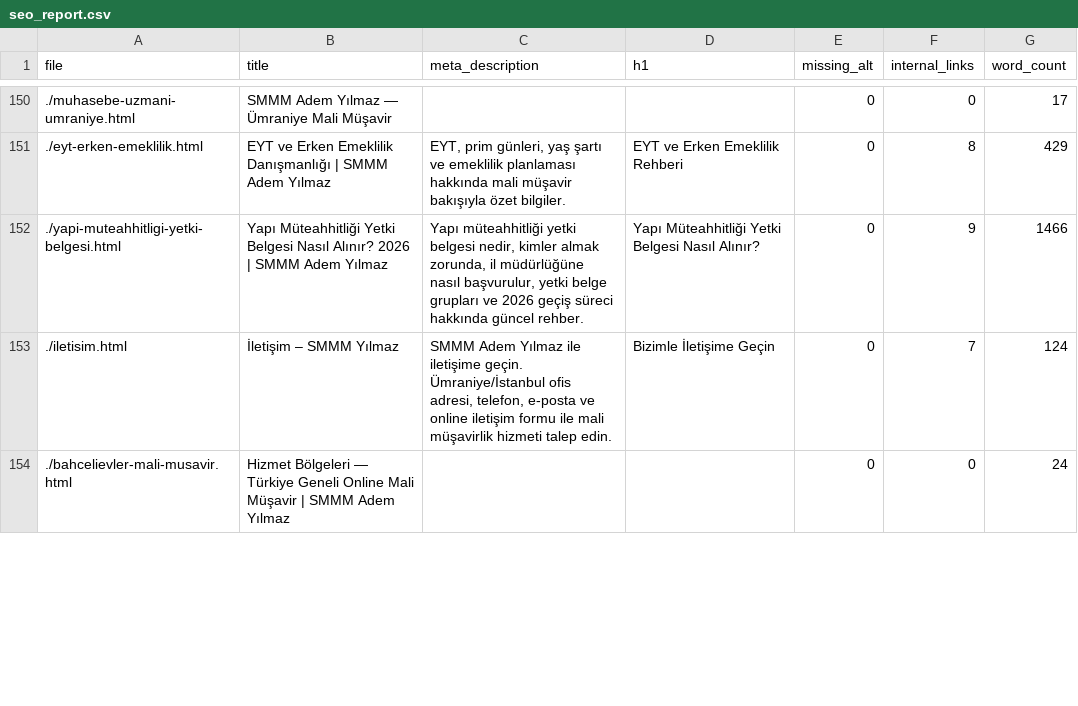
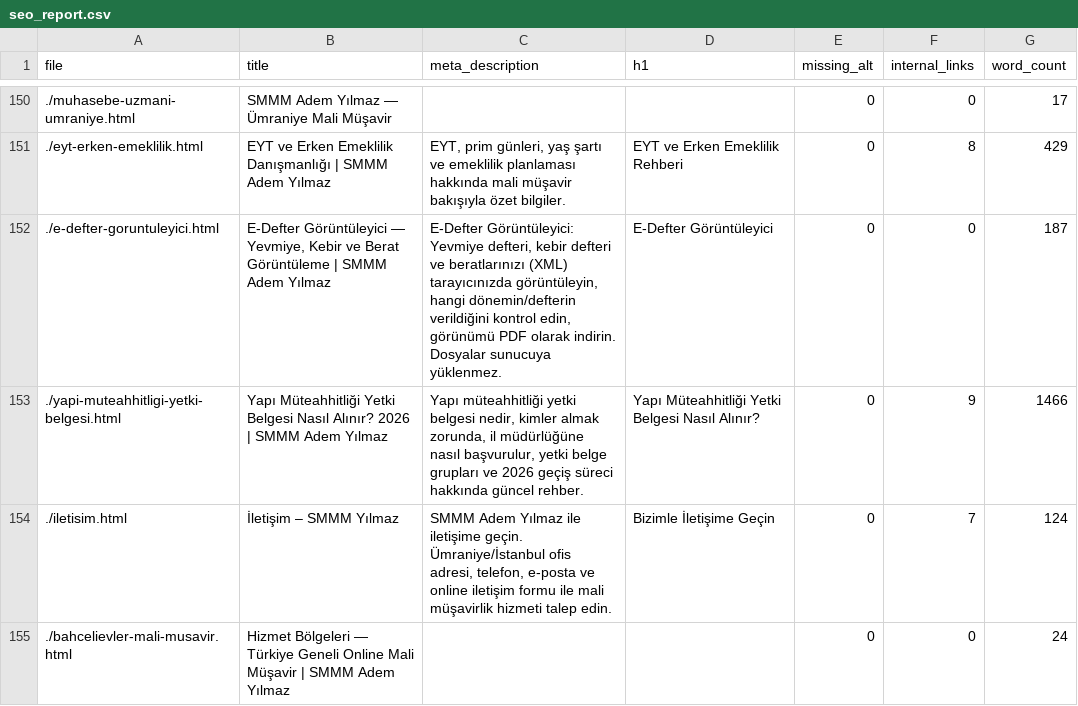
Before and after one commit to ademyilmazsmmm-lang/smmm-adem-yilmaz, a CSV file: seo_report.csv, drawn as a sheet; only a part is shown, gaps mark what is left out; the diff covers the shown part only; the diff names each change by its address in the sheet, - before the commit and + after, or states it on an @@ line.

```diff
--- a/seo_report.csv
+++ b/seo_report.csv
+row 152: ./e-defter-goruntuleyici.html | E-Defter Görüntüleyici — Yevmiye, Kebir ve Berat Görüntüleme | SMMM Adem Yılmaz | E-Defter Görüntüleyici: Yevmiye defteri, kebir defteri ve beratlarınızı (XML) tarayıcınızda görüntüleyin, hangi dönemin/defterin verildiğini kontrol edin, görünümü PDF olarak indirin. Dosyalar sunucuya yüklenmez. | E-Defter Görüntüleyici | 0 | 0 | 187
```
Also changed, not shown: 8 edited cells elsewhere in this file.
